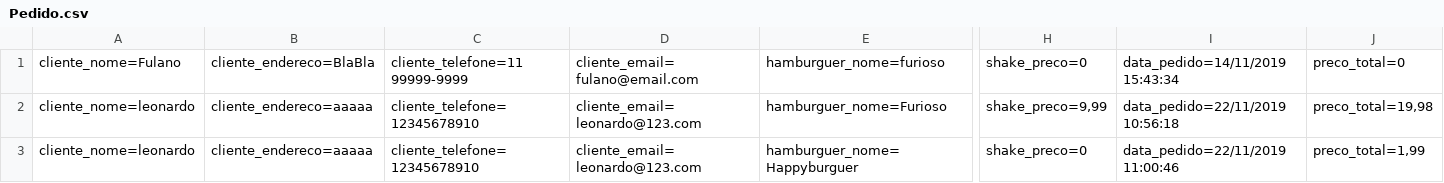
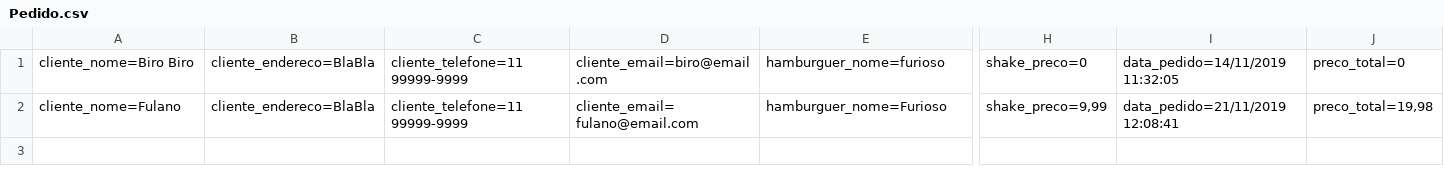
Before and after one commit to Leonardorichylo/csharpe, a CSV file: McBonaldsMVC/Database/Pedido.csv, drawn as a sheet; only a part is shown, gaps mark what is left out; rows hold the shown columns only; the diff names each change by its address in the sheet, - before the commit and + after, or states it on an @@ line.

```diff
--- a/McBonaldsMVC/Database/Pedido.csv
+++ b/McBonaldsMVC/Database/Pedido.csv
-A1: cliente_nome=Fulano
+A1: cliente_nome=Biro Biro
-D1: cliente_email=fulano@email.com
+D1: cliente_email=biro@email.com
-I1: data_pedido=14/11/2019 15:43:34
+I1: data_pedido=14/11/2019 11:32:05
-A2: cliente_nome=leonardo
+A2: cliente_nome=Fulano
-B2: cliente_endereco=aaaaa
+B2: cliente_endereco=BlaBla
-C2: cliente_telefone=12345678910
+C2: cliente_telefone=11 99999-9999
-D2: cliente_email=leonardo@123.com
+D2: cliente_email=fulano@email.com
-I2: data_pedido=22/11/2019 10:56:18
+I2: data_pedido=21/11/2019 12:08:41
-row 3: cliente_nome=leonardo | cliente_endereco=aaaaa | cliente_telefone=12345678910 | cliente_email=leonardo@123.com | hamburguer_nome=Happyburguer | shake_preco=0 | data_pedido=22/11/2019 11:00:46 | preco_total=1,99
```
Also changed, not shown: 53 other files.
